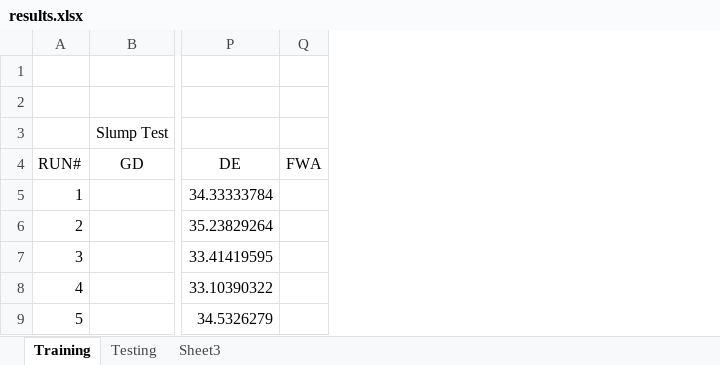
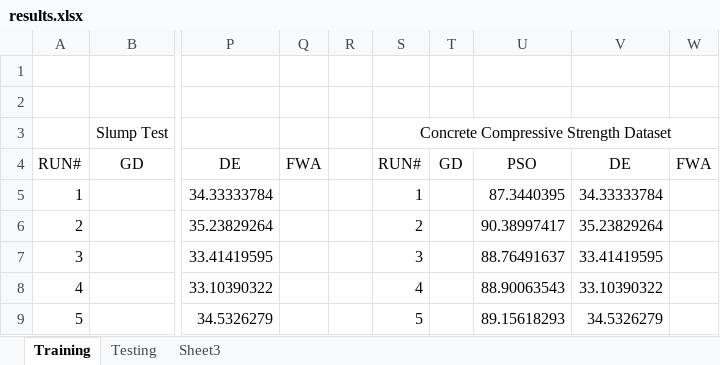
Before and after one commit to Arkanayan/MLProject, an Excel workbook: results.xlsx, sheet Training, drawn as a sheet; only a part is shown, gaps mark what is left out; values as stored, in another font and other column widths than the file's, no borders; the diff names each change by its address in the sheet, - before the commit and + after, or states it on an @@ line.

Commit message:
Add c oncrete compressive strength dataset

```diff
--- a/results.xlsx (sheet Training)
+++ b/results.xlsx (sheet Training)
+column R, empty
+column S, rows 3-9: Concrete Compressive Strength Dataset | RUN# | 1 | 2 | 3 | 4 | 5
+column T, row 4: GD
+column U, rows 4-9: PSO | 87.3440395 | 90.38997417 | 88.76491637 | 88.90063543 | 89.15618293
+column V, rows 4-9: DE | 34.33333784 | 35.23829264 | 33.41419595 | 33.10390322 | 34.5326279
+column W, row 4: FWA
```
Also changed, not shown: sheet Testing, 4 other files.
